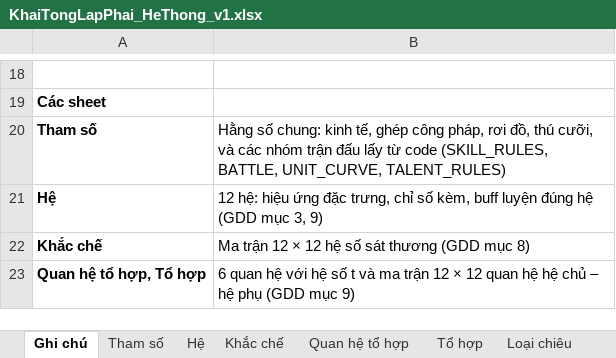
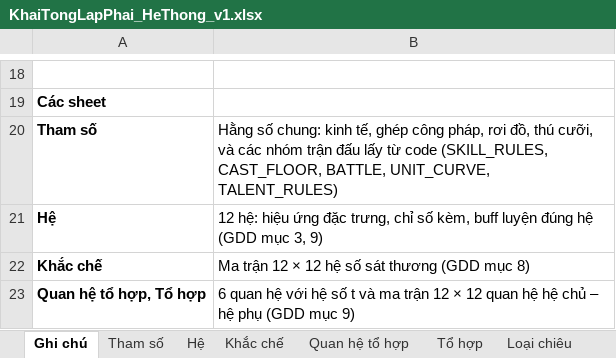
Before and after one commit to thankyouu91/Hoang-Thien-Ky, an Excel workbook: data/he_thong/KhaiTongLapPhai_HeThong_v1.xlsx, sheet Ghi chú, drawn as a sheet; only a part is shown, gaps mark what is left out; values as stored, in another font and other column widths than the file's, no borders; the diff names each change by its address in the sheet, - before the commit and + after, or states it on an @@ line.

```diff
--- a/data/he_thong/KhaiTongLapPhai_HeThong_v1.xlsx (sheet Ghi chú)
+++ b/data/he_thong/KhaiTongLapPhai_HeThong_v1.xlsx (sheet Ghi chú)
-B20: …code (SKILL_RULES, BATTLE, UNIT_CURVE,…
+B20: …code (SKILL_RULES, CAST_FLOOR, BATTLE, UNIT_CURVE,…
```
Also changed, not shown: sheet Tham số, 5 other files.
